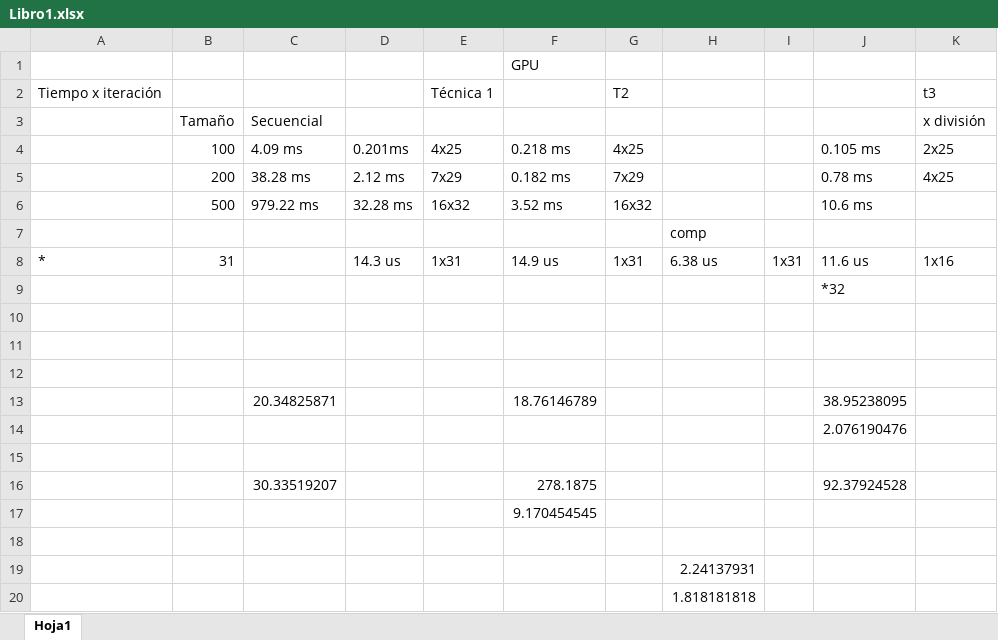
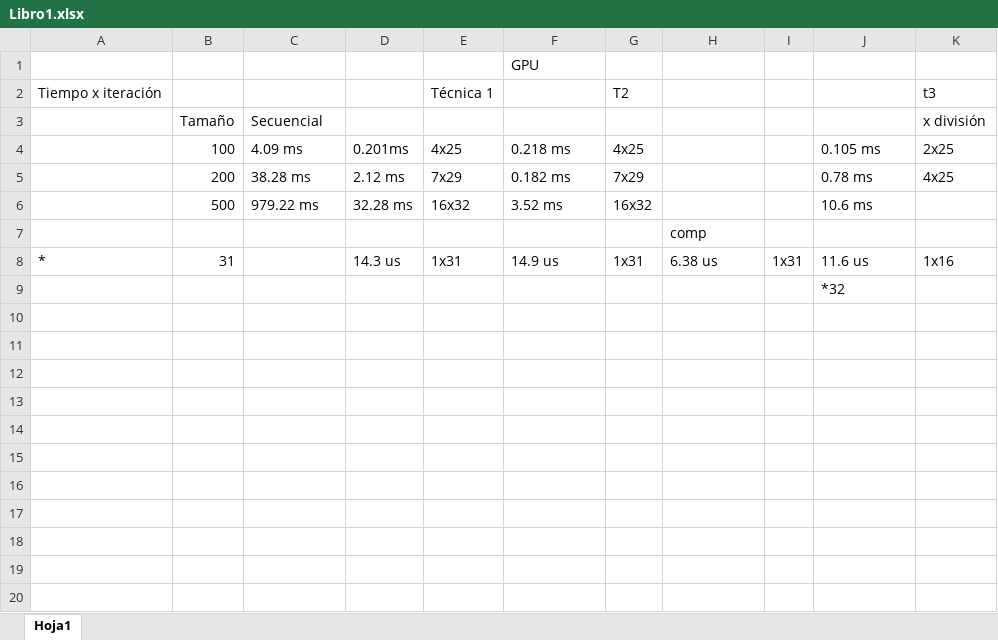
Before and after one commit to canrilo/Computo_Paralelo, an Excel workbook: Proyecto/Libro1.xlsx, sheet Hoja1, drawn as a sheet; values as stored, in another font and other column widths than the file's, no borders; the diff names each change by its address in the sheet, - before the commit and + after, or states it on an @@ line.

Commit message:
Modificaciones finales proyecto final

```diff
--- a/Proyecto/Libro1.xlsx (sheet Hoja1)
+++ b/Proyecto/Libro1.xlsx (sheet Hoja1)
-row 10: (empty)
-row 11: (empty)
-row 12: (empty)
-row 13:  |  | 20.34825871 |  |  | 18.76146789 |  |  |  | 38.95238095
-row 14:  |  |  |  |  |  |  |  |  | 2.076190476
-row 15: (empty)
-row 16:  |  | 30.33519207 |  |  | 278.1875 |  |  |  | 92.37924528
-row 17:  |  |  |  |  | 9.170454545
-row 18: (empty)
-row 19:  |  |  |  |  |  |  | 2.24137931
-row 20:  |  |  |  |  |  |  | 1.818181818
```
Also changed, not shown: 9 other files.
